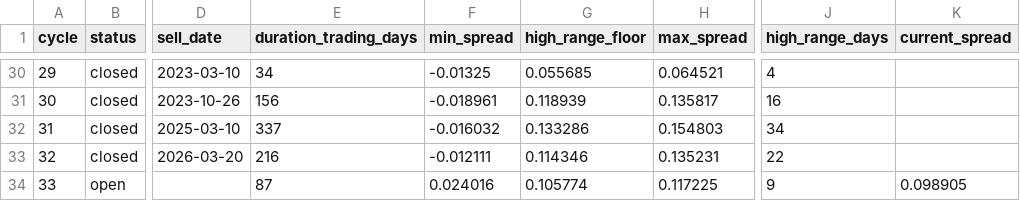
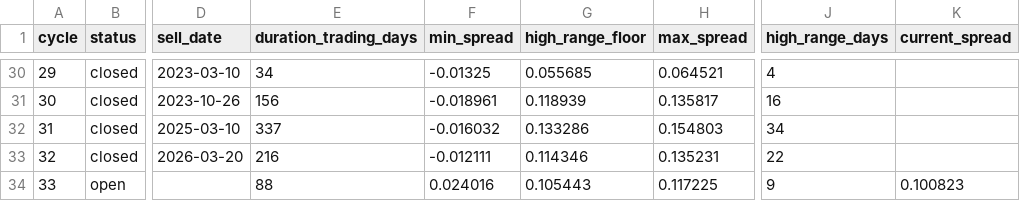
Before and after one commit to AIPeterLab/spy-sso-signal-desk, a CSV file: data/spread_cycles.csv, drawn as a sheet; only a part is shown, gaps mark what is left out; the diff covers the shown part only; the diff names each change by its address in the sheet, - before the commit and + after, or states it on an @@ line.

```diff
--- a/data/spread_cycles.csv
+++ b/data/spread_cycles.csv
-E34 (duration_trading_days): 87
+E34 (duration_trading_days): 88
-G34 (high_range_floor): 0.105774
+G34 (high_range_floor): 0.105443
-K34 (current_spread): 0.098905
+K34 (current_spread): 0.100823
```
Also changed, not shown: 24 edited cells elsewhere in this file, data/calendar_cycles.csv, 2 other files.
